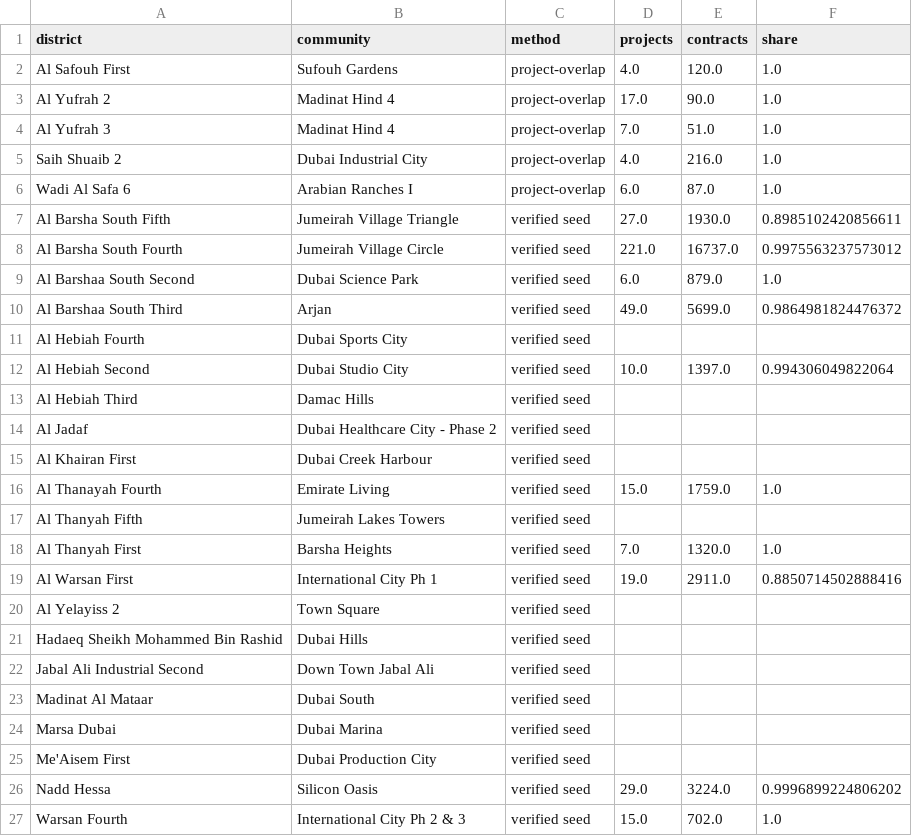
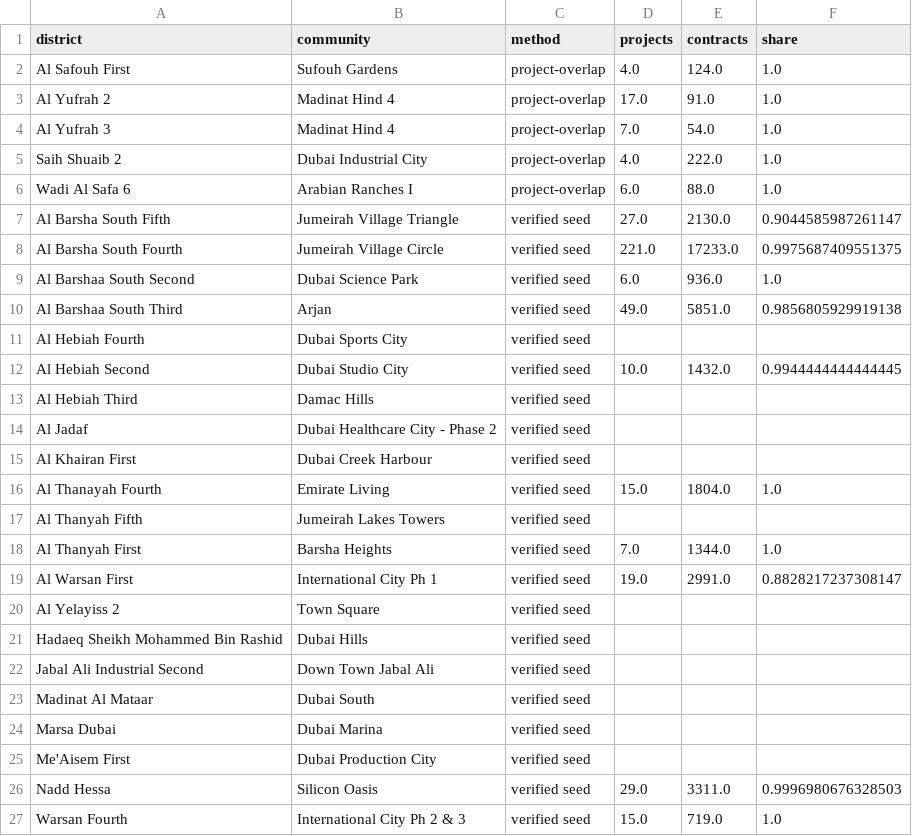
Before and after one commit to sarusarvesh993-cyber/dubai-property-decision-engine, a CSV file: data/marts/community_crosswalk.csv, drawn as a sheet.

```diff
--- a/data/marts/community_crosswalk.csv
+++ b/data/marts/community_crosswalk.csv
@@ -1,13 +1,13 @@
 district,community,method,projects,contracts,share
-Al Safouh First,Sufouh Gardens,project-overlap,4.0,120.0,1.0
-Al Yufrah 2,Madinat Hind 4,project-overlap,17.0,90.0,1.0
-Al Yufrah 3,Madinat Hind 4,project-overlap,7.0,51.0,1.0
-Saih Shuaib 2,Dubai Industrial City,project-overlap,4.0,216.0,1.0
-Wadi Al Safa 6,Arabian Ranches I,project-overlap,6.0,87.0,1.0
-Al Barsha South Fifth,Jumeirah Village Triangle,verified seed,27.0,1930.0,0.8985102420856611
-Al Barsha South Fourth,Jumeirah Village Circle,verified seed,221.0,16737.0,0.9975563237573012
-Al Barshaa South Second,Dubai Science Park,verified seed,6.0,879.0,1.0
-Al Barshaa South Third,Arjan,verified seed,49.0,5699.0,0.9864981824476372
+Al Safouh First,Sufouh Gardens,project-overlap,4.0,124.0,1.0
+Al Yufrah 2,Madinat Hind 4,project-overlap,17.0,91.0,1.0
+Al Yufrah 3,Madinat Hind 4,project-overlap,7.0,54.0,1.0
+Saih Shuaib 2,Dubai Industrial City,project-overlap,4.0,222.0,1.0
+Wadi Al Safa 6,Arabian Ranches I,project-overlap,6.0,88.0,1.0
+Al Barsha South Fifth,Jumeirah Village Triangle,verified seed,27.0,2130.0,0.9044585987261147
+Al Barsha South Fourth,Jumeirah Village Circle,verified seed,221.0,17233.0,0.9975687409551375
+Al Barshaa South Second,Dubai Science Park,verified seed,6.0,936.0,1.0
+Al Barshaa South Third,Arjan,verified seed,49.0,5851.0,0.9856805929919138
 Al Hebiah Fourth,Dubai Sports City,verified seed,,,
-Al Hebiah Second,Dubai Studio City,verified seed,10.0,1397.0,0.994306049822064
+Al Hebiah Second,Dubai Studio City,verified seed,10.0,1432.0,0.9944444444444445
 Al Hebiah Third,Damac Hills,verified seed,,,
@@ -15,6 +15,6 @@ Al Jadaf,Dubai Healthcare City - Phase 2,verified seed,,,
 Al Khairan First,Dubai Creek Harbour,verified seed,,,
-Al Thanayah Fourth,Emirate Living,verified seed,15.0,1759.0,1.0
+Al Thanayah Fourth,Emirate Living,verified seed,15.0,1804.0,1.0
 Al Thanyah Fifth,Jumeirah Lakes Towers,verified seed,,,
-Al Thanyah First,Barsha Heights,verified seed,7.0,1320.0,1.0
-Al Warsan First,International City Ph 1,verified seed,19.0,2911.0,0.8850714502888416
+Al Thanyah First,Barsha Heights,verified seed,7.0,1344.0,1.0
+Al Warsan First,International City Ph 1,verified seed,19.0,2991.0,0.8828217237308147
 Al Yelayiss 2,Town Square,verified seed,,,
@@ -25,3 +25,3 @@ Marsa Dubai,Dubai Marina,verified seed,,,
 Me'Aisem First,Dubai Production City,verified seed,,,
-Nadd Hessa,Silicon Oasis,verified seed,29.0,3224.0,0.9996899224806202
-Warsan Fourth,International City Ph 2 & 3,verified seed,15.0,702.0,1.0
+Nadd Hessa,Silicon Oasis,verified seed,29.0,3311.0,0.9996980676328503
+Warsan Fourth,International City Ph 2 & 3,verified seed,15.0,719.0,1.0
```
Also changed, not shown: 31 other files.
